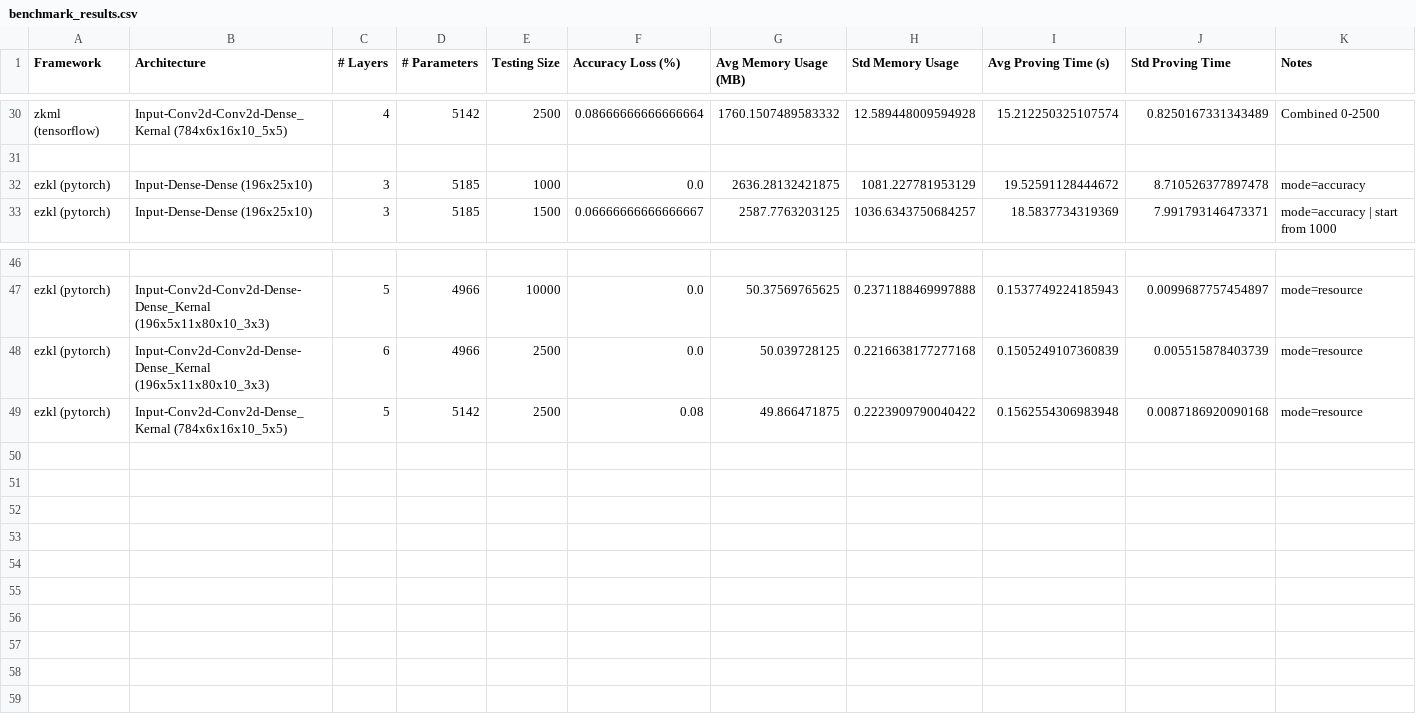
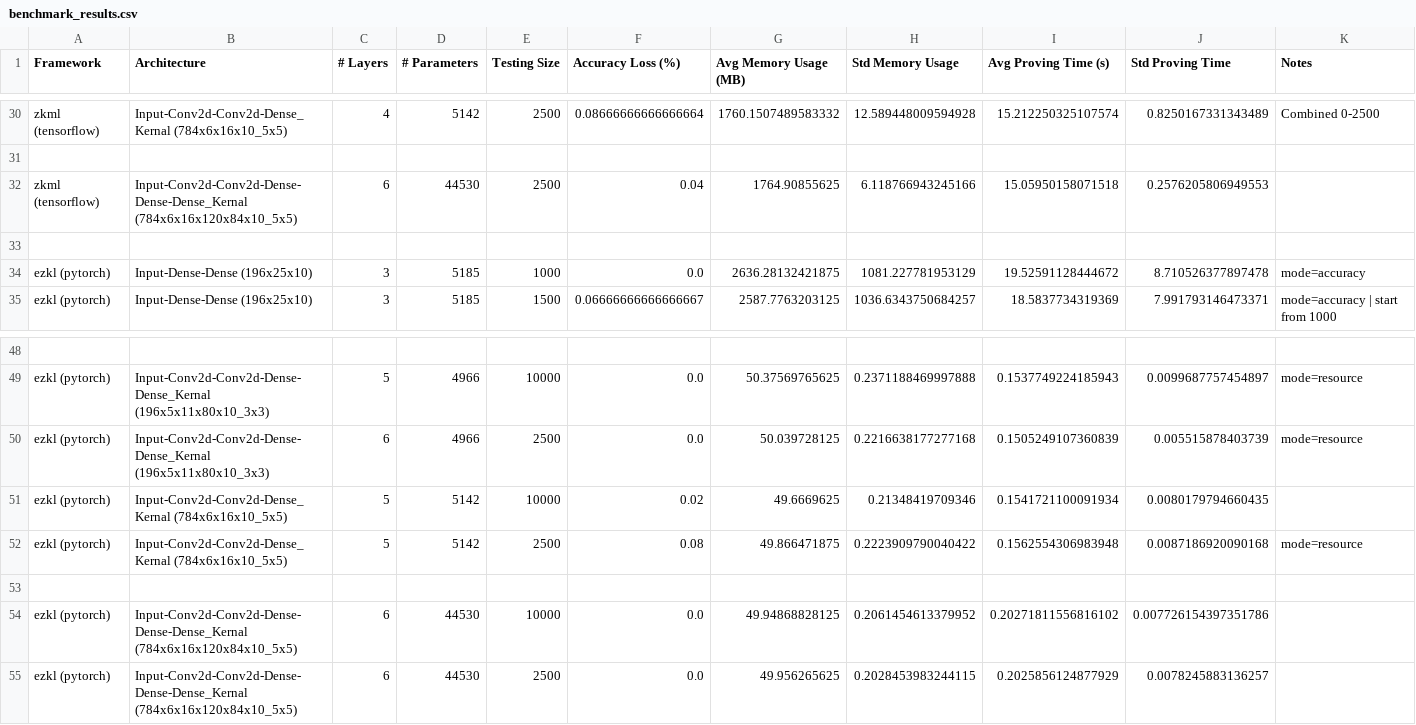
Before and after one commit to Guy1m0/ZKML-Benchmark, a CSV file: benchmarks/benchmark_results.csv, drawn as a sheet; only a part is shown, gaps mark what is left out.

Commit message:
update: benchmark results for 28_6_16_120_84_10 & benchmark.py of socathie

```diff
--- a/benchmarks/benchmark_results.csv
+++ b/benchmarks/benchmark_results.csv
@@ -31,2 +31,4 @@ zkml (tensorflow),Input-Conv2d-Conv2d-Dense_Kernal (784x6x16x10_5x5),4,5142,2500
 
+zkml (tensorflow),Input-Conv2d-Conv2d-Dense-Dense-Dense_Kernal (784x6x16x120x84x10_5x5),6,44530,2500,0.04,1764.90855625,6.118766943245166,15.05950158071518,0.2576205806949553,
+
 ezkl (pytorch),Input-Dense-Dense (196x25x10),3,5185,1000,0.0,2636.28132421875,1081.227781953129,19.52591128444672,8.710526377897478,mode=accuracy
@@ -48,2 +50,6 @@ ezkl (pytorch),Input-Conv2d-Conv2d-Dense-Dense_Kernal (196x5x11x80x10_3x3),5,496
 ezkl (pytorch),Input-Conv2d-Conv2d-Dense-Dense_Kernal (196x5x11x80x10_3x3),6,4966,2500,0.0,50.039728125,0.2216638177277168,0.1505249107360839,0.005515878403739,mode=resource
+ezkl (pytorch),Input-Conv2d-Conv2d-Dense_Kernal (784x6x16x10_5x5),5,5142,10000,0.02,49.6669625,0.21348419709346,0.1541721100091934,0.0080179794660435,
 ezkl (pytorch),Input-Conv2d-Conv2d-Dense_Kernal (784x6x16x10_5x5),5,5142,2500,0.08,49.866471875,0.2223909790040422,0.1562554306983948,0.0087186920090168,mode=resource
+
+ezkl (pytorch),Input-Conv2d-Conv2d-Dense-Dense-Dense_Kernal (784x6x16x120x84x10_5x5),6,44530,10000,0.0,49.94868828125,0.2061454613379952,0.20271811556816102,0.007726154397351786,
+ezkl (pytorch),Input-Conv2d-Conv2d-Dense-Dense-Dense_Kernal (784x6x16x120x84x10_5x5),6,44530,2500,0.0,49.956265625,0.2028453983244115,0.2025856124877929,0.0078245883136257,
```
Also changed, not shown: 3 other files.
